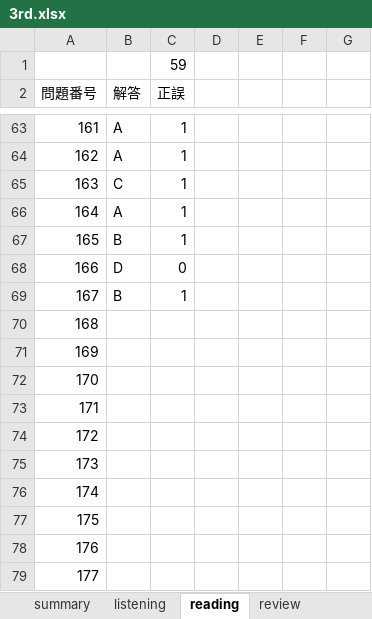
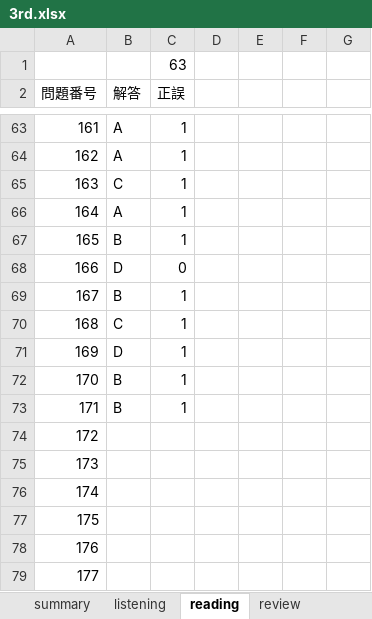
Before and after one commit to Shinichi0713/english-study, an Excel workbook: l_r/3rd.xlsx, sheet reading, drawn as a sheet; only a part is shown, gaps mark what is left out; values as stored, in another font and other column widths than the file's, no borders; the diff names each change by its address in the sheet, - before the commit and + after, or states it on an @@ line.

Commit message:
up

```diff
--- a/l_r/3rd.xlsx (sheet reading)
+++ b/l_r/3rd.xlsx (sheet reading)
-C1 (正誤): 59
+C1 (正誤): 63
-B70 (解答): (empty)
+B70 (解答): C
-C70:C73 (正誤): (empty)
+C70:C73 (正誤): 1
-B71 (解答): (empty)
+B71 (解答): D
-B72:B73 (解答): (empty)
+B72:B73 (解答): B
```
Also changed, not shown: sheet summary.
